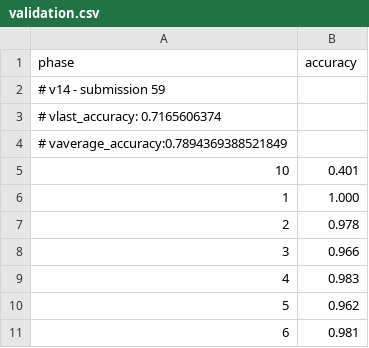
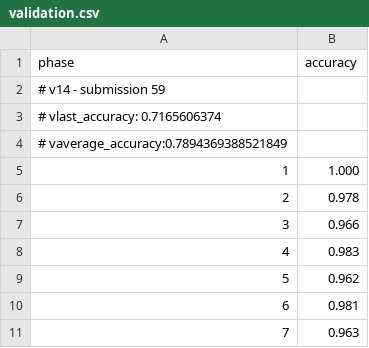
Before and after one commit to inflaton/cs701, a CSV file: logs/results-v14/sub-70/validation.csv, drawn as a sheet; only a part is shown; the shorter side is filled out with more unchanged rows.

```diff
--- a/logs/results-v14/sub-70/validation.csv
+++ b/logs/results-v14/sub-70/validation.csv
@@ -4,3 +4,2 @@ phase,accuracy
 # vaverage_accuracy:0.7894369388521849
-10,0.401
 1,1.000
```
Also changed, not shown: logs/validation.csv, 14 other files.
